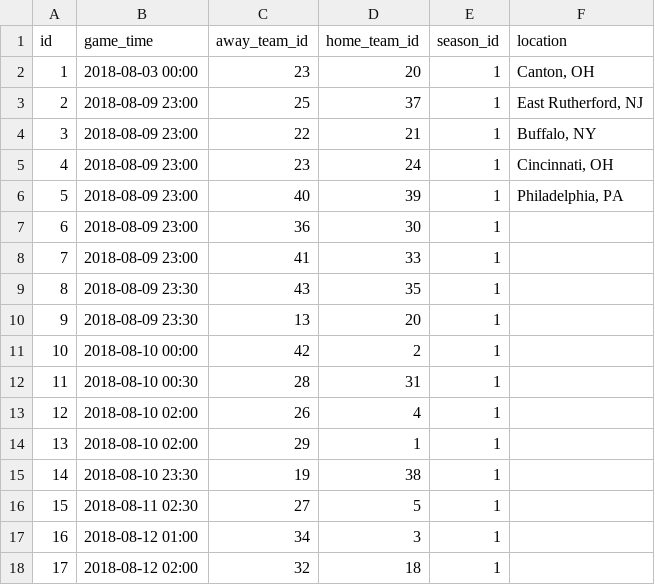
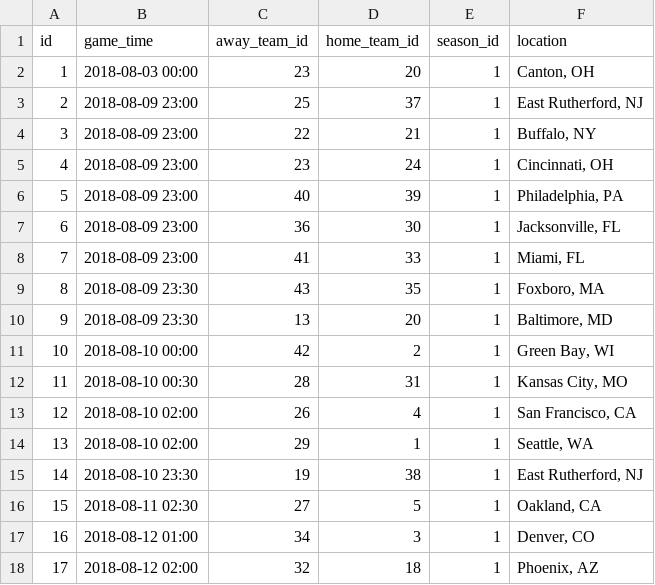
Before and after one commit to bigrocketgames/learn-final-api, a CSV file: csv_files/games.csv, drawn as a sheet.

Commit message:
fix:  adding locations to fix broken locations.

```diff
--- a/csv_files/games.csv
+++ b/csv_files/games.csv
@@ -6,13 +6,13 @@ id;game_time;away_team_id;home_team_id;season_id;location
 5;2018-08-09 23:00;40;39;1;Philadelphia, PA
-6;2018-08-09 23:00;36;30;1
-7;2018-08-09 23:00;41;33;1
-8;2018-08-09 23:30;43;35;1
-9;2018-08-09 23:30;13;20;1
-10;2018-08-10 00:00;42;2;1
-11;2018-08-10 00:30;28;31;1
-12;2018-08-10 02:00;26;4;1
-13;2018-08-10 02:00;29;1;1
-14;2018-08-10 23:30;19;38;1
-15;2018-08-11 02:30;27;5;1
-16;2018-08-12 01:00;34;3;1
-17;2018-08-12 02:00;32;18;1
+6;2018-08-09 23:00;36;30;1;Jacksonville, FL
+7;2018-08-09 23:00;41;33;1;Miami, FL
+8;2018-08-09 23:30;43;35;1;Foxboro, MA
+9;2018-08-09 23:30;13;20;1;Baltimore, MD
+10;2018-08-10 00:00;42;2;1;Green Bay, WI
+11;2018-08-10 00:30;28;31;1;Kansas City, MO
+12;2018-08-10 02:00;26;4;1;San Francisco, CA
+13;2018-08-10 02:00;29;1;1;Seattle, WA
+14;2018-08-10 23:30;19;38;1;East Rutherford, NJ
+15;2018-08-11 02:30;27;5;1;Oakland, CA
+16;2018-08-12 01:00;34;3;1;Denver, CO
+17;2018-08-12 02:00;32;18;1;Phoenix, AZ
```
